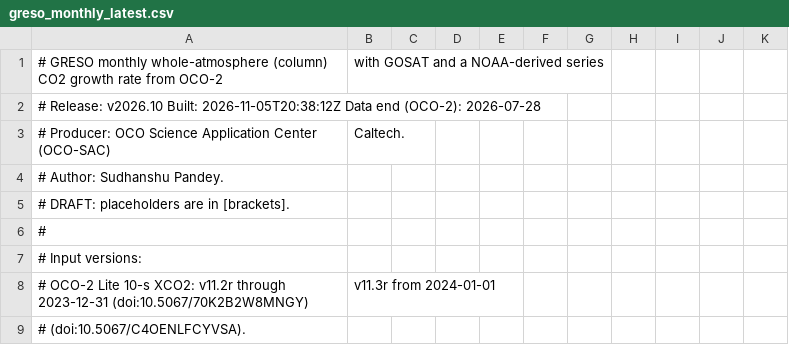
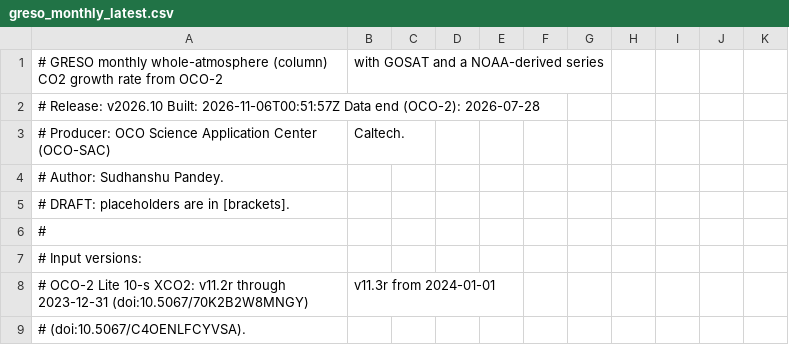
Before and after one commit to sudshu/oco-sac-growth-rate-preview, a CSV file: growth-rate/data/latest/greso_monthly_latest.csv, drawn as a sheet; only a part is shown.

```diff
--- a/growth-rate/data/latest/greso_monthly_latest.csv
+++ b/growth-rate/data/latest/greso_monthly_latest.csv
@@ -1,3 +1,3 @@
 # GRESO monthly whole-atmosphere (column) CO2 growth rate from OCO-2, with GOSAT and a NOAA-derived series
-# Release: v2026.10    Built: 2026-11-05T20:38:12Z    Data end (OCO-2): 2026-07-28
+# Release: v2026.10    Built: 2026-11-06T00:51:57Z    Data end (OCO-2): 2026-07-28
 # Producer: OCO Science Application Center (OCO-SAC), Caltech.
```
Also changed, not shown: growth-rate/data/latest/greso_annual_latest.csv, growth-rate/data/latest/greso_budget_annual_latest.csv, 19 other files.
